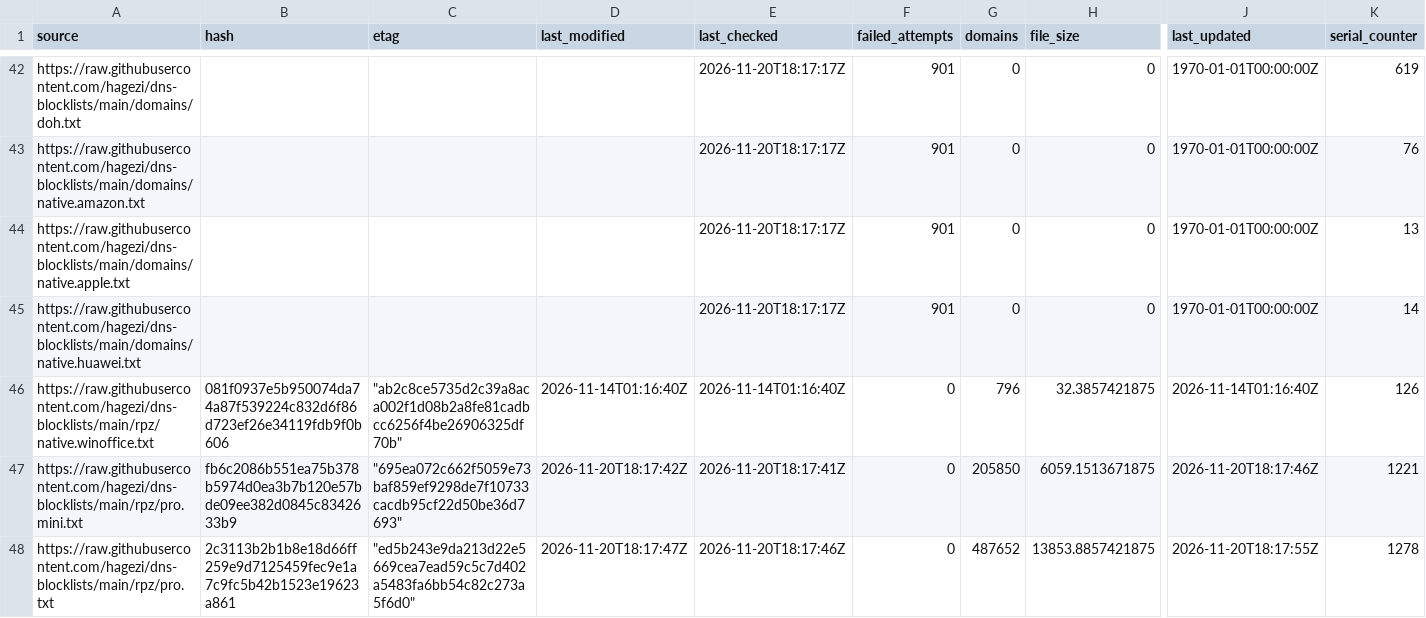
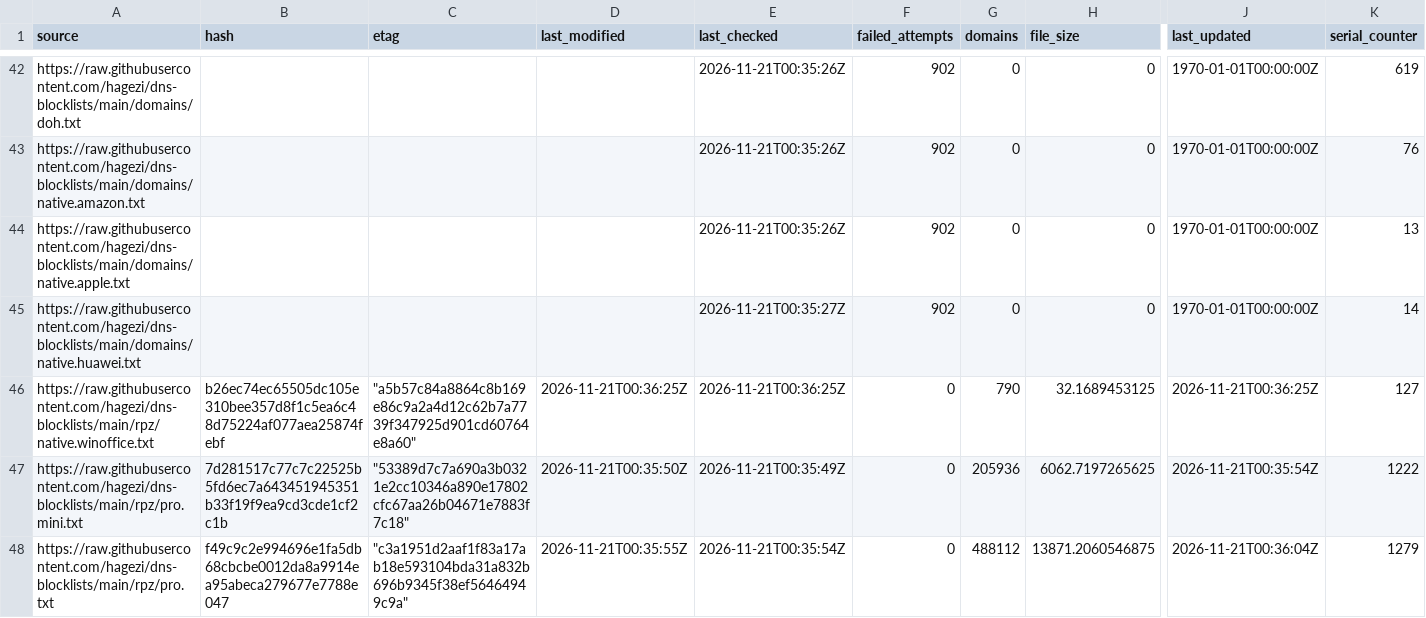
Before and after one commit to siosios/RPZ-Blocklists, a CSV file: tools/source-hashes.csv, drawn as a sheet; only a part is shown, gaps mark what is left out; the diff covers the shown part only; the diff names each change by its address in the sheet, - before the commit and + after, or states it on an @@ line.

```diff
--- a/tools/source-hashes.csv
+++ b/tools/source-hashes.csv
-E42:E44 (last_checked): 2026-11-20T18:17:17Z
+E42:E44 (last_checked): 2026-11-21T00:35:26Z
-F42:F45 (failed_attempts): 901
+F42:F45 (failed_attempts): 902
-E45 (last_checked): 2026-11-20T18:17:17Z
+E45 (last_checked): 2026-11-21T00:35:27Z
-B46 (hash): 081f0937e5b950074da74a87f539224c832d6f86d723ef26e34119fdb9f0b606
+B46 (hash): b26ec74ec65505dc105e310bee357d8f1c5ea6c48d75224af077aea25874febf
-C46 (etag): "ab2c8ce5735d2c39a8aca002f1d08b2a8fe81cadbcc6256f4be26906325df70b"
+C46 (etag): "a5b57c84a8864c8b169e86c9a2a4d12c62b7a7739f347925d901cd60764e8a60"
-D46 (last_modified): 2026-11-14T01:16:40Z
+D46 (last_modified): 2026-11-21T00:36:25Z
-E46 (last_checked): 2026-11-14T01:16:40Z
+E46 (last_checked): 2026-11-21T00:36:25Z
-G46 (domains): 796
+G46 (domains): 790
-H46 (file_size): 32.3857421875
+H46 (file_size): 32.1689453125
-J46 (last_updated): 2026-11-14T01:16:40Z
+J46 (last_updated): 2026-11-21T00:36:25Z
-K46 (serial_counter): 126
+K46 (serial_counter): 127
-B47 (hash): fb6c2086b551ea75b378b5974d0ea3b7b120e57bde09ee382d0845c8342633b9
+B47 (hash): 7d281517c77c7c22525b5fd6ec7a643451945351b33f19f9ea9cd3cde1cf2c1b
-C47 (etag): "695ea072c662f5059e73baf859ef9298de7f10733cacdb95cf22d50be36d7693"
+C47 (etag): "53389d7c7a690a3b0321e2cc10346a890e17802cfc67aa26b04671e7883f7c18"
-D47 (last_modified): 2026-11-20T18:17:42Z
+D47 (last_modified): 2026-11-21T00:35:50Z
-E47 (last_checked): 2026-11-20T18:17:41Z
+E47 (last_checked): 2026-11-21T00:35:49Z
-G47 (domains): 205850
+G47 (domains): 205936
-H47 (file_size): 6059.1513671875
+H47 (file_size): 6062.7197265625
-J47 (last_updated): 2026-11-20T18:17:46Z
+J47 (last_updated): 2026-11-21T00:35:54Z
-K47 (serial_counter): 1221
+K47 (serial_counter): 1222
-B48 (hash): 2c3113b2b1b8e18d66ff259e9d7125459fec9e1a7c9fc5b42b1523e19623a861
+B48 (hash): f49c9c2e994696e1fa5db68cbcbe0012da8a9914ea95abeca279677e7788e047
-C48 (etag): "ed5b243e9da213d22e5669cea7ead59c5c7d402a5483fa6bb54c82c273a5f6d0"
+C48 (etag): "c3a1951d2aaf1f83a17ab18e593104bda31a832b696b9345f38ef56464949c9a"
-D48 (last_modified): 2026-11-20T18:17:47Z
+D48 (last_modified): 2026-11-21T00:35:55Z
-E48 (last_checked): 2026-11-20T18:17:46Z
+E48 (last_checked): 2026-11-21T00:35:54Z
-G48 (domains): 487652
+G48 (domains): 488112
-H48 (file_size): 13853.8857421875
+H48 (file_size): 13871.2060546875
-J48 (last_updated): 2026-11-20T18:17:55Z
+J48 (last_updated): 2026-11-21T00:36:04Z
-K48 (serial_counter): 1278
+K48 (serial_counter): 1279
```
Also changed, not shown: 130 edited cells elsewhere in this file, 20 other files.
